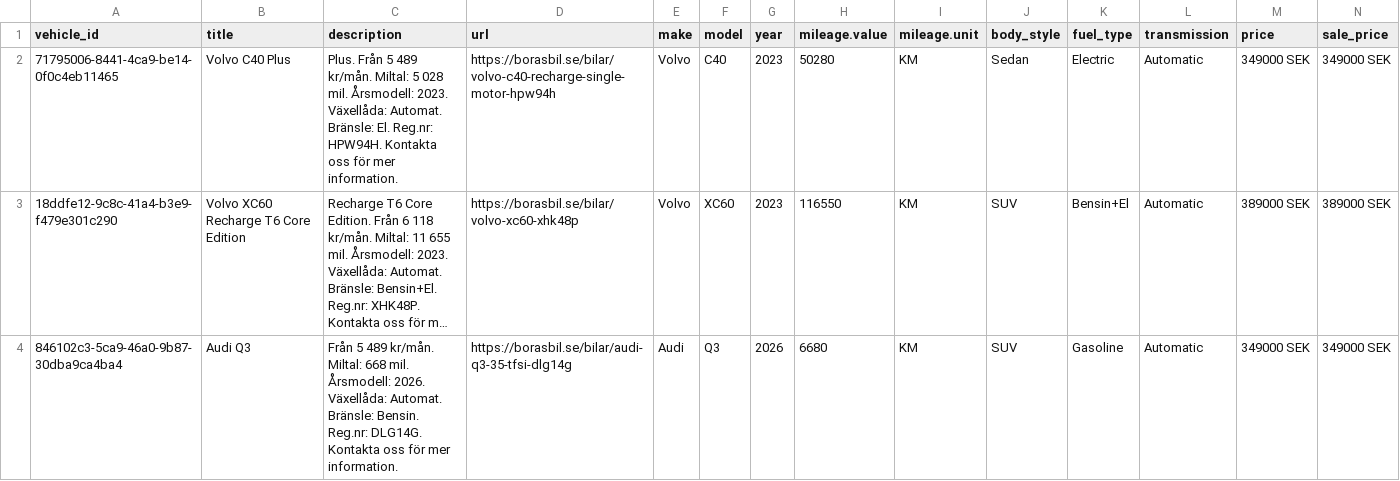
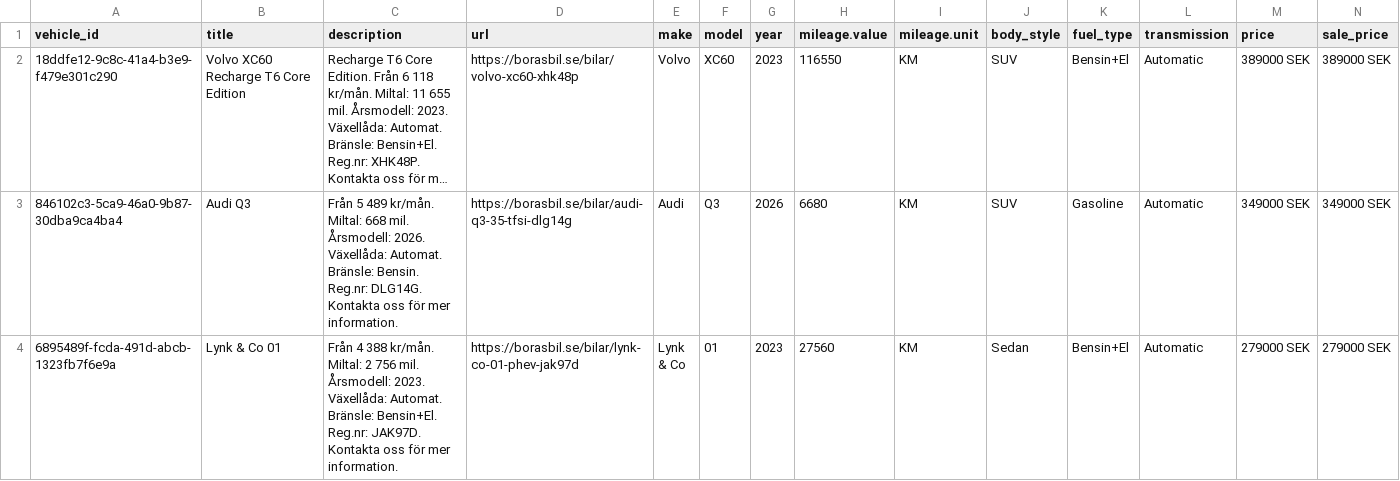
Before and after one commit to Milad-vivamedia/borasbil-facebook-feed, a CSV file: feed.csv, drawn as a sheet; only a part is shown; the shorter side is filled out with more unchanged rows; long unchanged cells end in …; rows hold the shown columns only; the diff covers the shown part only; the diff names each change by its address in the sheet, - before the commit and + after, or states it on an @@ line.

Commit message:
Update feed 636b492ede17f28a9ce0ffe93aae6695e222b00f

```diff
--- a/feed.csv
+++ b/feed.csv
-row 2: 71795006-8441-4ca9-be14-0f0c4eb11465 | Volvo C40 Plus | Plus. Från 5 489 kr/mån. Miltal: 5 028 mil. Årsmodell: 2023. Växellåda: Automat. Bränsle: El. Reg.nr: HPW94H. Kontakta oss för mer information. | https://borasbil.se/bilar/volvo-c40-recharge-single-motor-hpw94h | Volvo | C40 | 2023 | 50280 | KM | Sedan | Electric | Automatic | 349000 SEK | 349000 SEK
```
Also changed, not shown: 2 removed rows elsewhere in this file, 2 other files.
